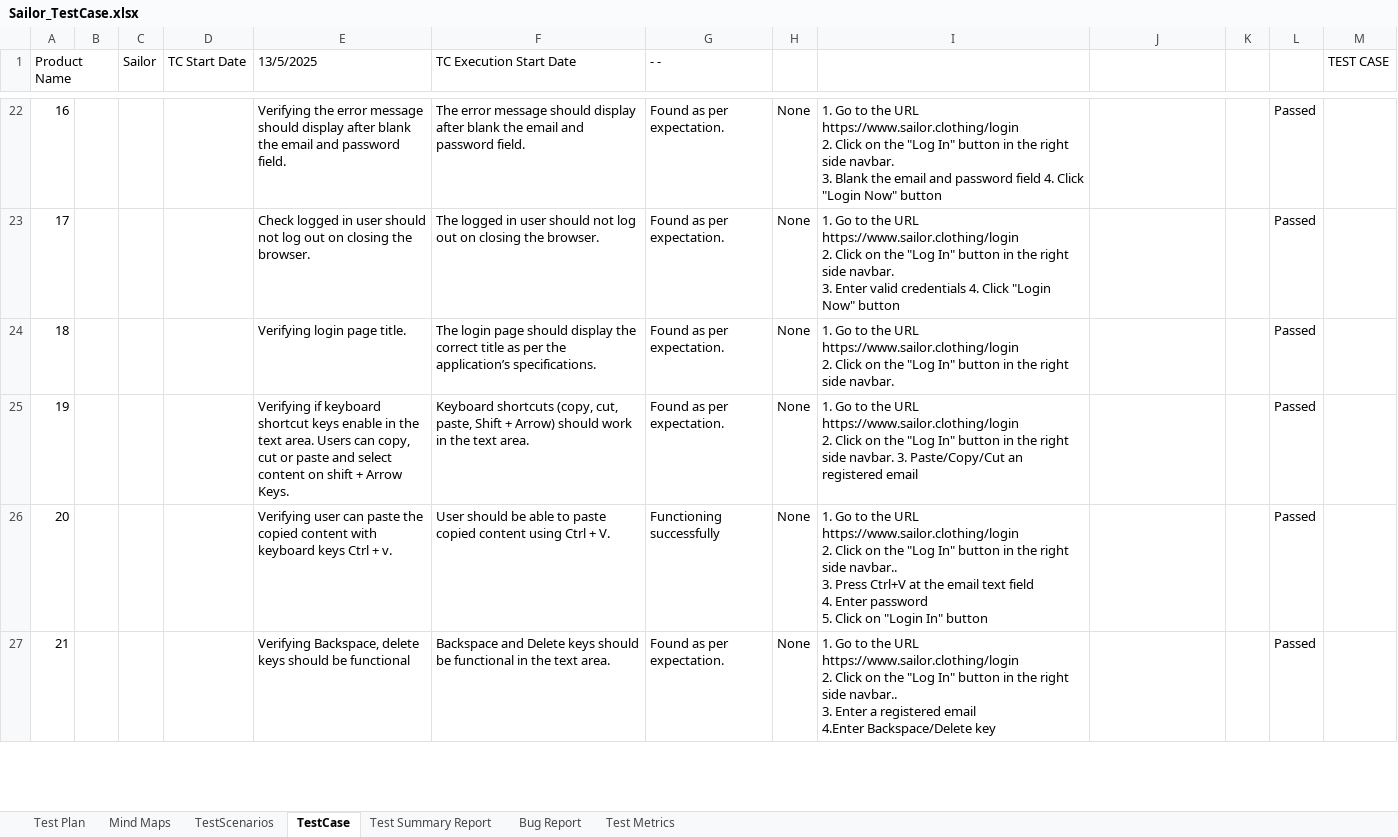
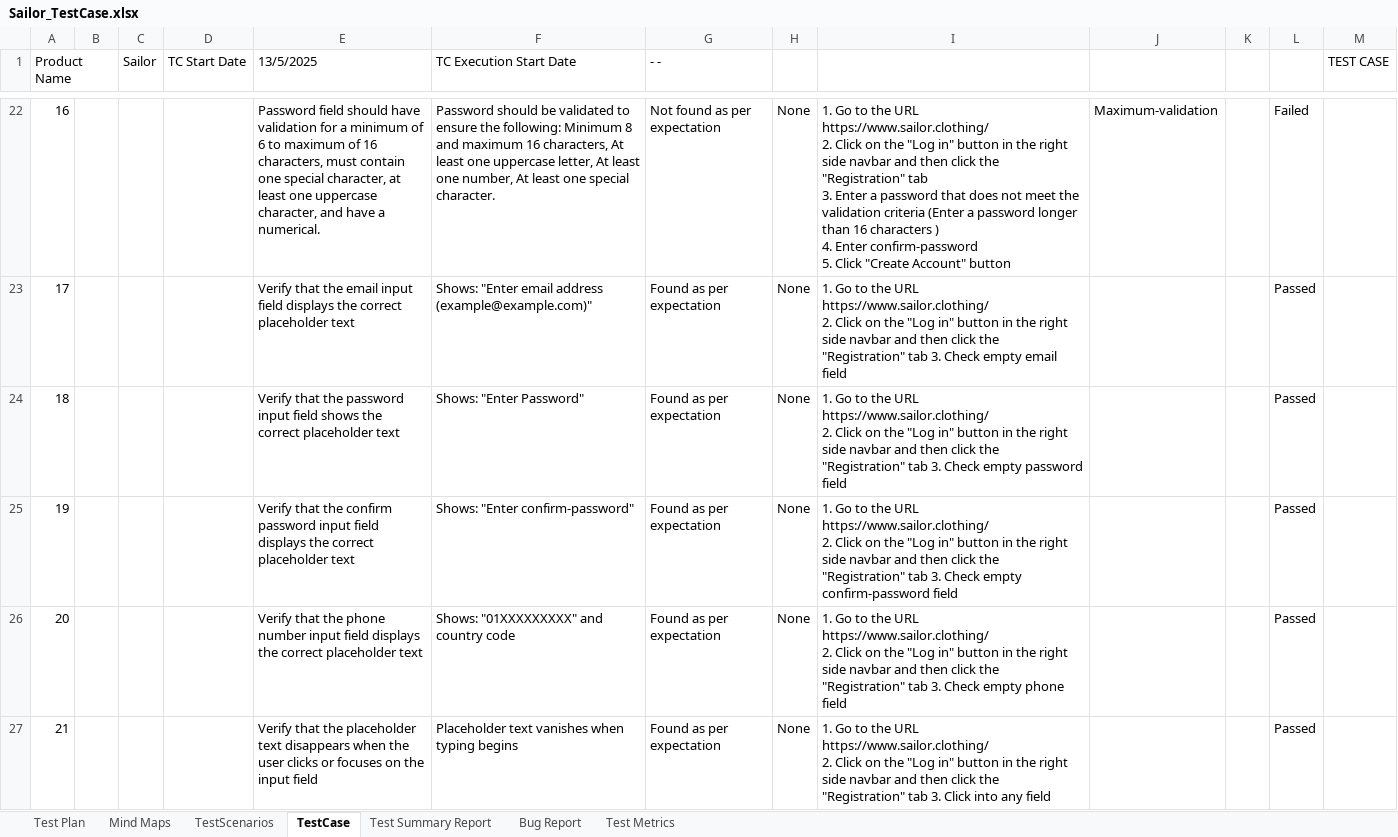
Before and after one commit to RedwanParvez100/Manual-Testing, an Excel workbook: Sailor_TestCase.xlsx, sheet TestCase, drawn as a sheet; only a part is shown, gaps mark what is left out; values as stored, in another font and other column widths than the file's, no cell formats; charts and pictures and conditional formats not drawn; ↵ is a line break in a cell; the diff covers the shown part only; the diff names each change by its address in the sheet, - before the commit and + after, or states it on an @@ line.

```diff
--- a/Sailor_TestCase.xlsx (sheet TestCase)
+++ b/Sailor_TestCase.xlsx (sheet TestCase)
-E22 (13/5/2025): Verifying the error message should display after blank the email and password field.
+E22 (13/5/2025): Password field should have validation for a minimum of 6 to maximum of 16 characters, must contain one special character, at least one uppercase character, and have a numerical.
-F22 (TC Execution Start Date): The error message should display after blank the email and password field.
+F22 (TC Execution Start Date): Password should be validated to ensure the following: Minimum 8 and maximum 16 characters, At least one uppercase letter, At least one number, At least one special character.
-G22 (- -): Found as per expectation.
+G22 (- -): Not found as per expectation
-I22: …the URL ↵ https://www.sailor.clothing/login ↵ 2. Click on the "Log In" button in the right side navbar. ↵ 3. Blank the email and password field 4. Click "Login Now" button
+I22: …the URL ↵ https://www.sailor.clothing/ ↵ 2. Click on the "Log in" button in the right side navbar and then click the "Registration" tab ↵ 3. Enter a password that does not meet the validation criteria (Enter a password longer than 16 characters ) ↵ 4. Enter confirm-password ↵ 5. Click "Create Account" button
-J22: (empty)
+J22: Maximum-validation
-L22: Passed
+L22: Failed
-E23 (13/5/2025): Check logged in user should not log out on closing the browser.
+E23 (13/5/2025): Verify that the email input field displays the correct placeholder text
-F23 (TC Execution Start Date): The logged in user should not log out on closing the browser.
+F23 (TC Execution Start Date): Shows: "Enter email address (example@example.com)"
-G23:G25 (- -): Found as per expectation.
+G23:G25 (- -): Found as per expectation
-I23: …the URL ↵ https://www.sailor.clothing/login ↵ 2. Click on the "Log In" button in the right side navbar. ↵ 3. Enter valid credentials 4. Click "Login Now" button
+I23: …the URL ↵ https://www.sailor.clothing/ ↵ 2. Click on the "Log in" button in the right side navbar and then click the "Registration" tab 3. Check empty email field
-E24 (13/5/2025): Verifying login page title.
+E24 (13/5/2025): Verify that the password input field shows the correct placeholder text
-F24 (TC Execution Start Date): The login page should display the correct title as per the application’s specifications.
+F24 (TC Execution Start Date): Shows: "Enter Password"
-I24: …the URL ↵ https://www.sailor.clothing/login ↵ 2. Click on the "Log In" button in the right side navbar.
+I24: …the URL ↵ https://www.sailor.clothing/ ↵ 2. Click on the "Log in" button in the right side navbar and then click the "Registration" tab 3. Check empty password field
-E25 (13/5/2025): Verifying if keyboard shortcut keys enable in the text area. Users can copy, cut or paste and select content on shift + Arrow Keys.
+E25 (13/5/2025): Verify that the confirm password input field displays the correct placeholder text
-F25 (TC Execution Start Date): Keyboard shortcuts (copy, cut, paste, Shift + Arrow) should work in the text area.
+F25 (TC Execution Start Date): Shows: "Enter confirm-password"
-I25: …the URL ↵ https://www.sailor.clothing/login ↵ 2. Click on the "Log In" button in the right side navbar. 3. Paste/Copy/Cut an registered email
+I25: …the URL ↵ https://www.sailor.clothing/ ↵ 2. Click on the "Log in" button in the right side navbar and then click the "Registration" tab 3. Check empty confirm-password field
-E26 (13/5/2025): Verifying user can paste the copied content with keyboard keys Ctrl + v.
+E26 (13/5/2025): Verify that the phone number input field displays the correct placeholder text
-F26 (TC Execution Start Date): User should be able to paste copied content using Ctrl + V.
+F26 (TC Execution Start Date): Shows: "01XXXXXXXXX" and country code
-G26 (- -): Functioning successfully
+G26 (- -): Found as per expectation
-I26: …the URL ↵ https://www.sailor.clothing/login ↵ 2. Click on the "Log In" button in the right side navbar.. ↵ 3. Press Ctrl+V at the email text field ↵ 4. Enter password ↵ 5. Click on "Login In" button
+I26: …the URL ↵ https://www.sailor.clothing/ ↵ 2. Click on the "Log in" button in the right side navbar and then click the "Registration" tab 3. Check empty phone field
-E27 (13/5/2025): Verifying Backspace, delete keys should be functional
+E27 (13/5/2025): Verify that the placeholder text disappears when the user clicks or focuses on the input field
-F27 (TC Execution Start Date): Backspace and Delete keys should be functional in the text area.
+F27 (TC Execution Start Date): Placeholder text vanishes when typing begins
-G27 (- -): Found as per expectation.
+G27 (- -): Found as per expectation
-I27: …the URL ↵ https://www.sailor.clothing/login ↵ 2. Click on the "Log In" button in the right side navbar.. ↵ 3. Enter a registered email ↵ 4.Enter Backspace/Delete key
+I27: …the URL ↵ https://www.sailor.clothing/ ↵ 2. Click on the "Log in" button in the right side navbar and then click the "Registration" tab 3. Click into any field
```
Also changed, not shown: 81 added rows, 225 removed rows, 57 moved rows, 173 edited cells and merged cells elsewhere in this sheet, sheet Bug Report, sheet TestScenarios, sheet Test Summary Report, sheet Test Plan, cell formats, formulas that keep their value, charts or pictures.
